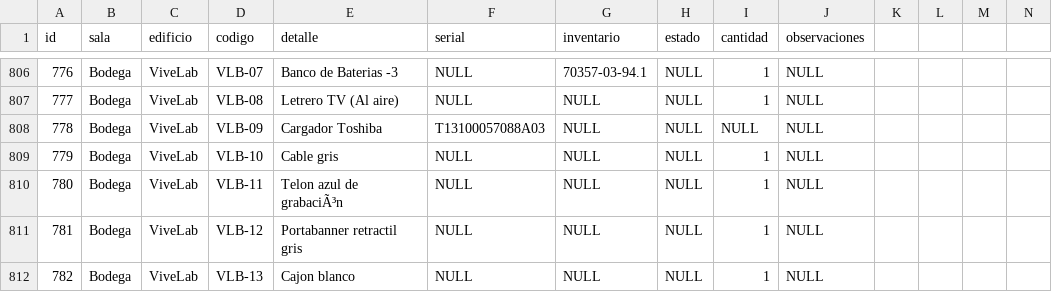
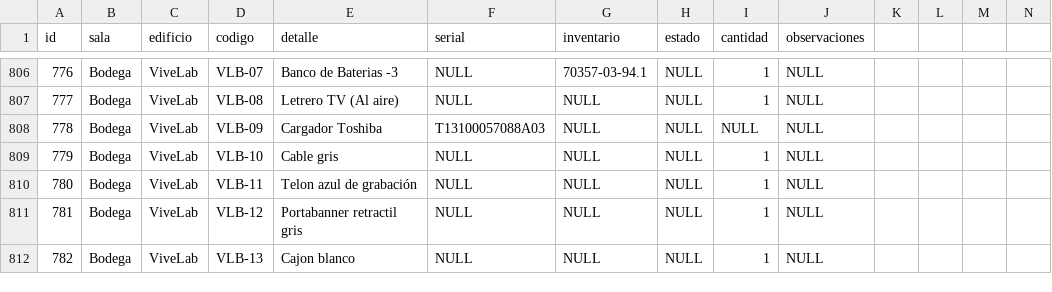
Before and after one commit to stevencardenas-dev/fablab, a CSV file: fablab-inventario/data-elementos.csv, drawn as a sheet; only a part is shown, gaps mark what is left out; the diff covers the shown part only.

```diff
--- a/fablab-inventario/data-elementos.csv
+++ b/fablab-inventario/data-elementos.csv
@@ -809,3 +809,3 @@ id,sala,edificio,codigo,detalle,serial,inventario,estado,cantidad,observaciones
 779,Bodega,ViveLab,VLB-10,Cable gris,NULL,NULL,NULL,1,NULL
-780,Bodega,ViveLab,VLB-11,Telon azul de grabaciÃ³n,NULL,NULL,NULL,1,NULL
+780,Bodega,ViveLab,VLB-11,Telon azul de grabación,NULL,NULL,NULL,1,NULL
 781,Bodega,ViveLab,VLB-12,Portabanner retractil gris,NULL,NULL,NULL,1,NULL
```
Also changed, not shown: 23 edited cells elsewhere in this file, 1 other file.
